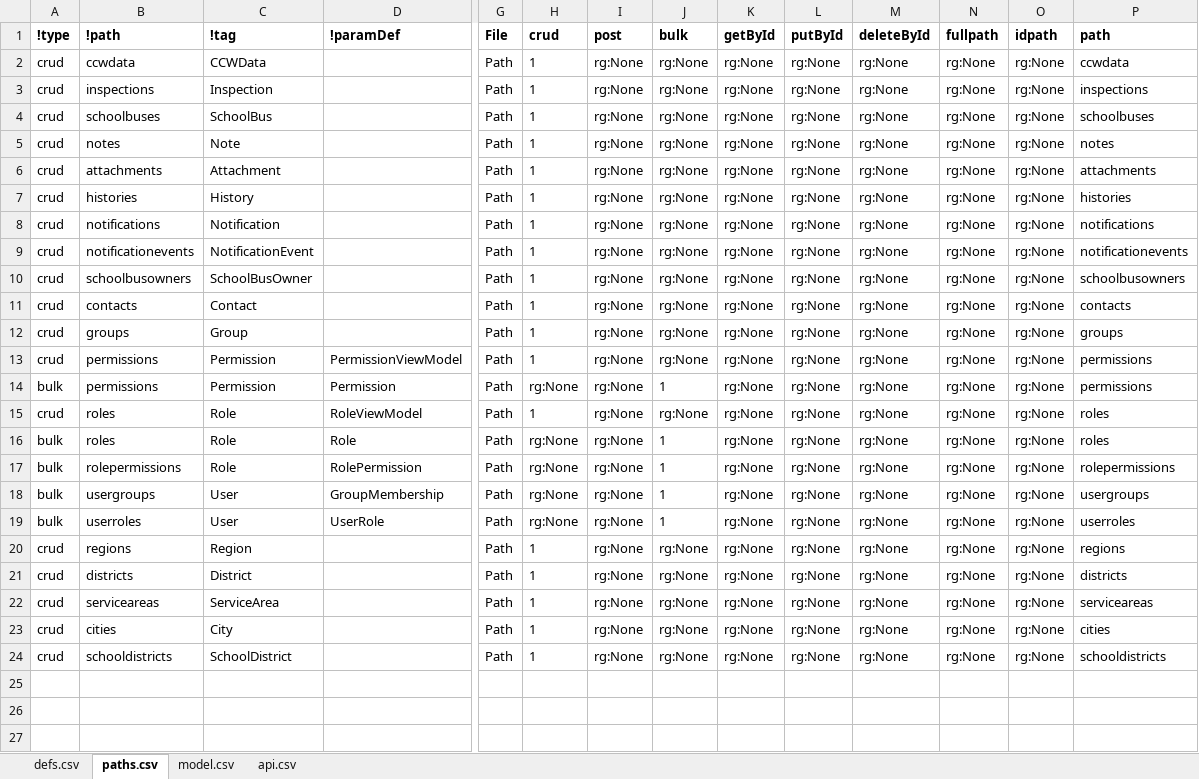
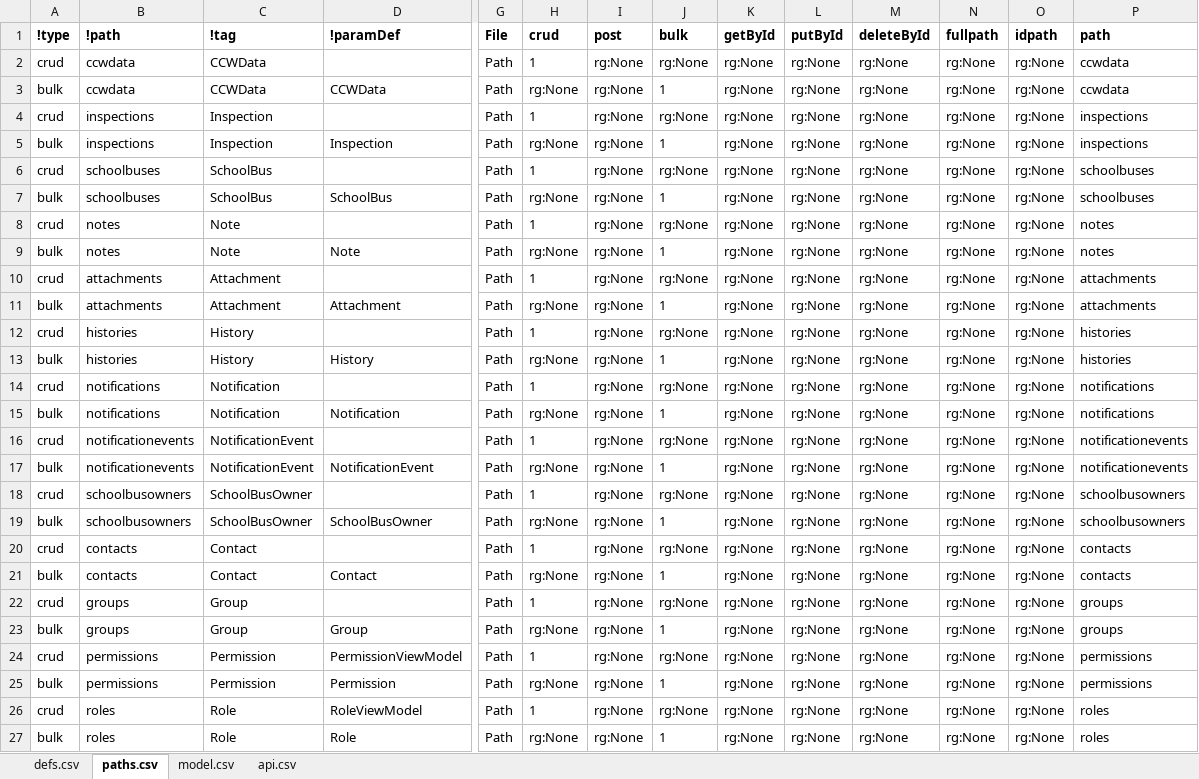
Before and after one commit to redhat-developer/s2i-dotnetcore, an Excel workbook: ApiSpec/in/SBISwagger.xlsm, sheet paths.csv, drawn as a sheet; only a part is shown, gaps mark what is left out; the shorter side is filled out with more unchanged rows; values as stored, in another font and other column widths than the file's, no borders; table styles not drawn; rows hold the shown columns only; the diff covers the shown part only; the diff names each change by its address in the sheet, - before the commit and + after, or states it on an @@ line.

```diff
--- a/ApiSpec/in/SBISwagger.xlsm (sheet paths.csv)
+++ b/ApiSpec/in/SBISwagger.xlsm (sheet paths.csv)
+row 3: bulk | ccwdata | CCWData | CCWData | Path | rg:None | rg:None | 1 | rg:None | rg:None | rg:None | rg:None | rg:None | ccwdata
+row 5: bulk | inspections | Inspection | Inspection | Path | rg:None | rg:None | 1 | rg:None | rg:None | rg:None | rg:None | rg:None | inspections
+row 7: bulk | schoolbuses | SchoolBus | SchoolBus | Path | rg:None | rg:None | 1 | rg:None | rg:None | rg:None | rg:None | rg:None | schoolbuses
+row 9: bulk | notes | Note | Note | Path | rg:None | rg:None | 1 | rg:None | rg:None | rg:None | rg:None | rg:None | notes
+row 11: bulk | attachments | Attachment | Attachment | Path | rg:None | rg:None | 1 | rg:None | rg:None | rg:None | rg:None | rg:None | attachments
+row 13: bulk | histories | History | History | Path | rg:None | rg:None | 1 | rg:None | rg:None | rg:None | rg:None | rg:None | histories
+row 15: bulk | notifications | Notification | Notification | Path | rg:None | rg:None | 1 | rg:None | rg:None | rg:None | rg:None | rg:None | notifications
+row 17: bulk | notificationevents | NotificationEvent | NotificationEvent | Path | rg:None | rg:None | 1 | rg:None | rg:None | rg:None | rg:None | rg:None | notificationevents
+row 19: bulk | schoolbusowners | SchoolBusOwner | SchoolBusOwner | Path | rg:None | rg:None | 1 | rg:None | rg:None | rg:None | rg:None | rg:None | schoolbusowners
+row 21: bulk | contacts | Contact | Contact | Path | rg:None | rg:None | 1 | rg:None | rg:None | rg:None | rg:None | rg:None | contacts
+row 23: bulk | groups | Group | Group | Path | rg:None | rg:None | 1 | rg:None | rg:None | rg:None | rg:None | rg:None | groups
```
Also changed, not shown: 5 added rows elsewhere in this sheet, sheet defs.csv, formulas that keep their value, 32 other files.
